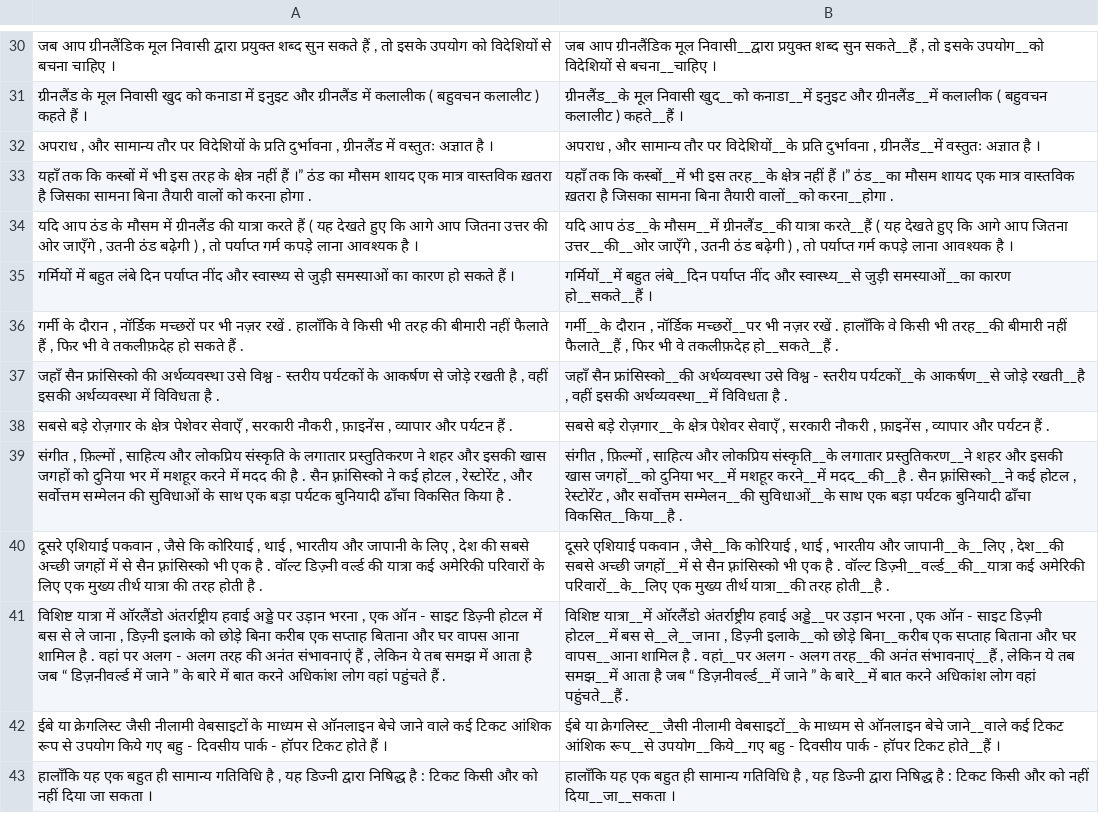
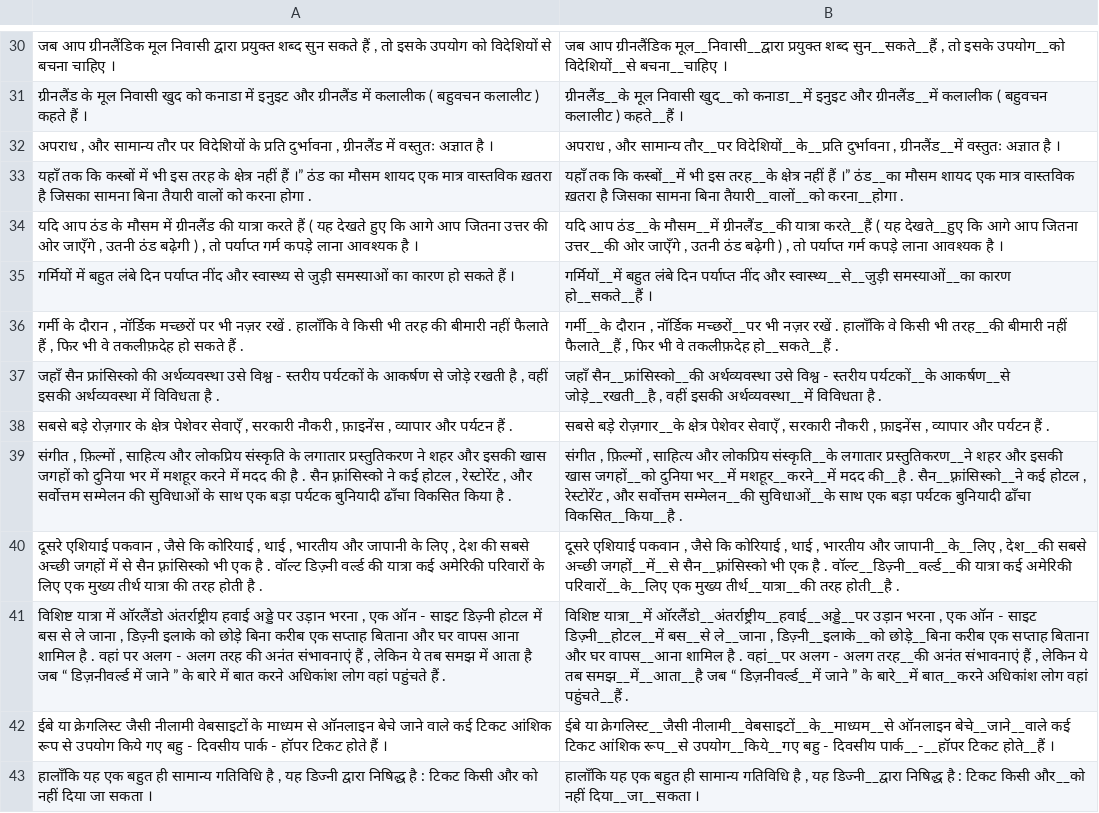
Before and after one commit to manavdhamecha77/IndicWG2025, a CSV file: predictions.csv, drawn as a sheet; only a part is shown, gaps mark what is left out; the diff covers the shown part only; the diff names each change by its address in the sheet, - before the commit and + after, or states it on an @@ line.

```diff
--- a/predictions.csv
+++ b/predictions.csv
-B30: …आप ग्रीनलैंडिक मूल निवासी__द्वारा प्रयुक्त शब्द सुन सकते__हैं , तो इसके उपयोग__को विदेशियों से बचना__चाहिए ।
+B30: …आप ग्रीनलैंडिक मूल__निवासी__द्वारा प्रयुक्त शब्द सुन__सकते__हैं , तो इसके उपयोग__को विदेशियों__से बचना__चाहिए ।
-B32: …और सामान्य तौर पर विदेशियों__के प्रति दुर्भावना ,…
+B32: …और सामान्य तौर__पर विदेशियों__के__प्रति दुर्भावना ,…
-B33: …सामना बिना तैयारी वालों__को करना__होगा .
+B33: …सामना बिना तैयारी__वालों__को करना__होगा .
-B34: …( यह देखते हुए कि आगे आप जितना उत्तर__की__ओर जाएँगे ,…
+B34: …( यह देखते__हुए कि आगे आप जितना उत्तर__की ओर जाएँगे ,…
-B35: गर्मियों__में बहुत लंबे__दिन पर्याप्त नींद और स्वास्थ्य__से जुड़ी समस्याओं__का कारण…
+B35: गर्मियों__में बहुत लंबे दिन पर्याप्त नींद और स्वास्थ्य__से__जुड़ी समस्याओं__का कारण…
-B37: जहाँ सैन फ्रांसिस्को__की अर्थव्यवस्था उसे विश्व - स्तरीय पर्यटकों__के आकर्षण__से जोड़े रखती__है , वहीं…
+B37: जहाँ सैन__फ्रांसिस्को__की अर्थव्यवस्था उसे विश्व - स्तरीय पर्यटकों__के आकर्षण__से जोड़े__रखती__है , वहीं…
-B39: …दुनिया भर__में मशहूर करने__में मदद__की__है . सैन फ़्रांसिस्को__ने कई होटल…
+B39: …दुनिया भर__में मशहूर__करने__में मदद की__है . सैन__फ़्रांसिस्को__ने कई होटल…
-B40: …पकवान , जैसे__कि कोरियाई , थाई , भारतीय और जापानी__के__लिए , देश__की सबसे अच्छी जगहों__में से सैन फ़्रांसिस्को भी एक है . वॉल्ट डिज़्नी__वर्ल्ड__की__यात्रा कई अमेरिकी परिवारों__के__लिए एक मुख्य तीर्थ यात्रा__की तरह होती__है…
+B40: …पकवान , जैसे कि कोरियाई , थाई , भारतीय और जापानी__के__लिए , देश__की सबसे अच्छी जगहों__में__से सैन__फ़्रांसिस्को भी एक है . वॉल्ट__डिज़्नी__वर्ल्ड__की यात्रा कई अमेरिकी परिवारों__के__लिए एक मुख्य तीर्थ__यात्रा__की तरह होती__है…
-B41: विशिष्ट यात्रा__में ऑरलैंडो अंतर्राष्ट्रीय हवाई अड्डे__पर उड़ान भरना , एक ऑन - साइट डिज़्नी होटल__में बस से__ले__जाना , डिज़्नी इलाके__को छोड़े बिना__करीब एक सप्ताह बिताना और घर वापस__आना शामिल है . वहां__पर अलग - अलग तरह__की अनंत संभावनाएं__हैं , लेकिन ये तब समझ__में आता है जब “ डिज़नीवर्ल्ड__में जाने ” के बारे__में बात करने अधिकांश लोग…
+B41: विशिष्ट यात्रा__में ऑरलैंडो__अंतर्राष्ट्रीय__हवाई__अड्डे__पर उड़ान भरना , एक ऑन - साइट डिज़्नी__होटल__में बस__से ले__जाना , डिज़्नी__इलाके__को छोड़े__बिना करीब एक सप्ताह बिताना और घर वापस__आना शामिल है . वहां__पर अलग - अलग तरह__की अनंत संभावनाएं हैं , लेकिन ये तब समझ__में__आता__है जब “ डिज़नीवर्ल्ड__में जाने ” के बारे__में बात__करने अधिकांश लोग…
-B42: …या क्रेगलिस्ट__जैसी नीलामी वेबसाइटों__के माध्यम से ऑनलाइन बेचे जाने__वाले कई टिकट आंशिक रूप__से उपयोग__किये__गए बहु - दिवसीय पार्क - हॉपर टिकट होते__हैं…
+B42: …या क्रेगलिस्ट__जैसी नीलामी__वेबसाइटों__के__माध्यम__से ऑनलाइन बेचे__जाने__वाले कई टिकट आंशिक रूप__से उपयोग__किये__गए बहु - दिवसीय पार्क__-__हॉपर टिकट होते__हैं…
-B43: …, यह डिज्नी द्वारा निषिद्ध है : टिकट किसी और को नहीं दिया__जा__सकता…
+B43: …, यह डिज्नी__द्वारा निषिद्ध है : टिकट किसी और__को नहीं दिया__जा__सकता…
```
Also changed, not shown: 75 edited cells elsewhere in this file, 11 other files.
